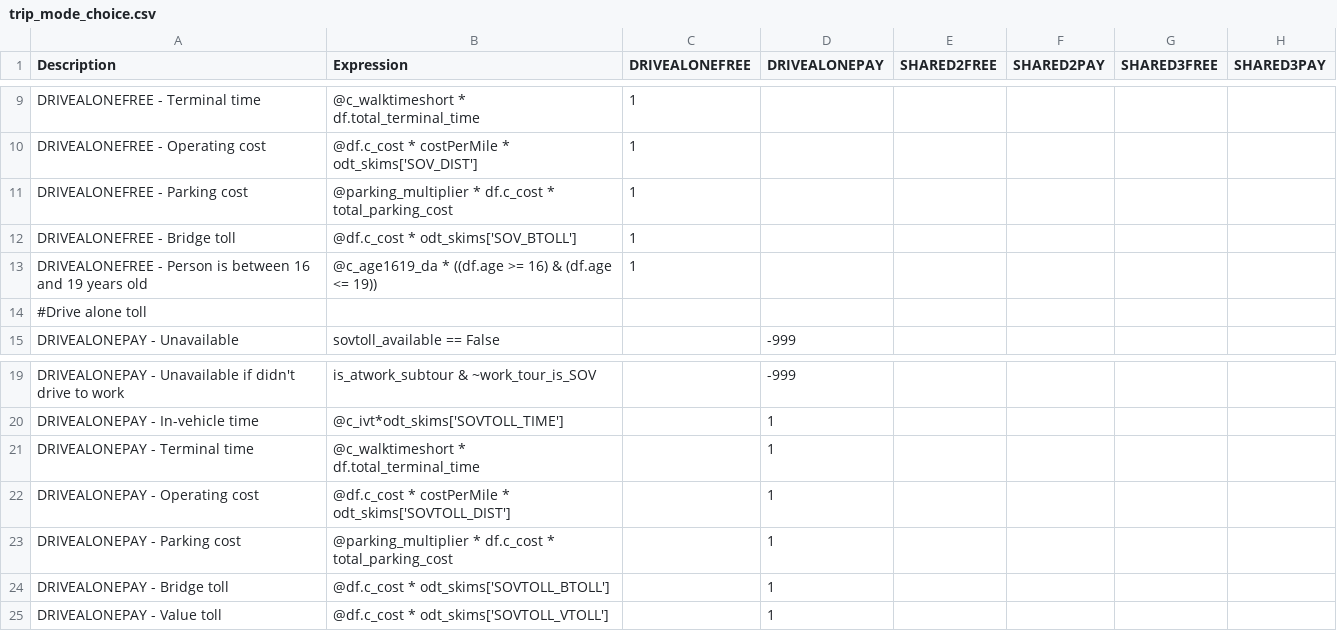
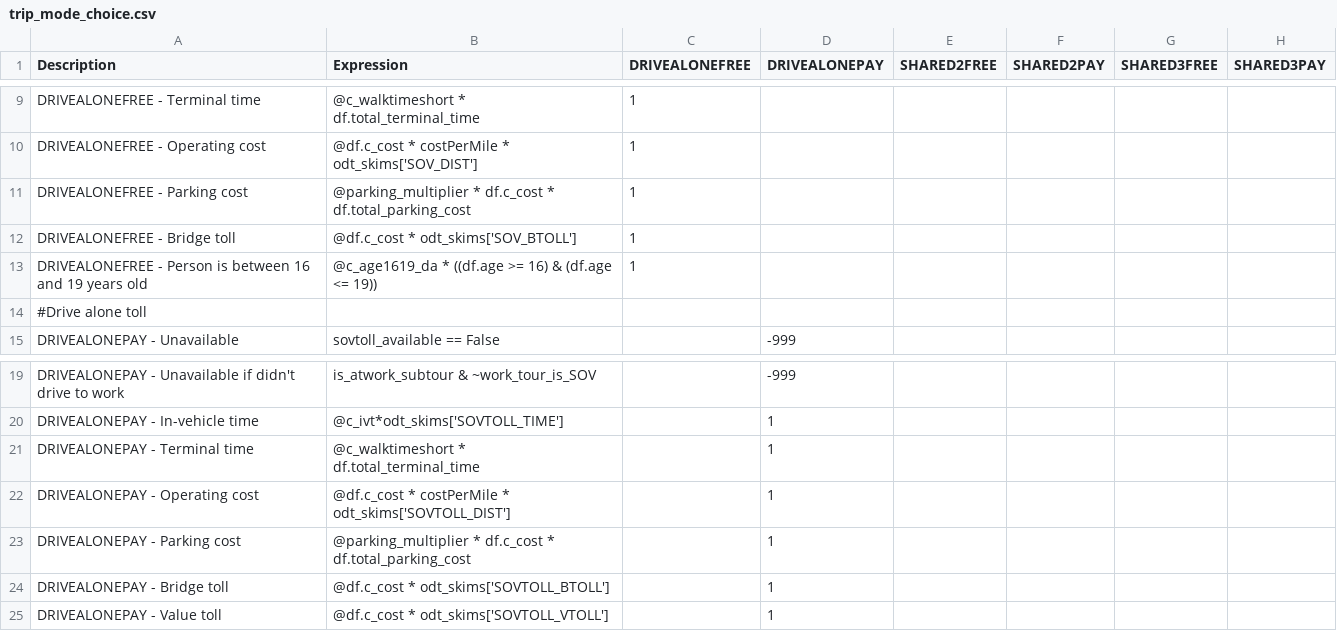
Before and after one commit to LBNL-UCB-STI/activitysim-configs-sfbay, a CSV file: configs/trip_mode_choice.csv, drawn as a sheet; only a part is shown, gaps mark what is left out; the diff names each change by its address in the sheet, - before the commit and + after, or states it on an @@ line.

Commit message:
Fixed bug

```diff
--- a/configs/trip_mode_choice.csv
+++ b/configs/trip_mode_choice.csv
-B11 (Expression): …df.c_cost * total_parking_cost
+B11 (Expression): …df.c_cost * df.total_parking_cost
-B23 (Expression): …df.c_cost * total_parking_cost
+B23 (Expression): …df.c_cost * df.total_parking_cost
```
